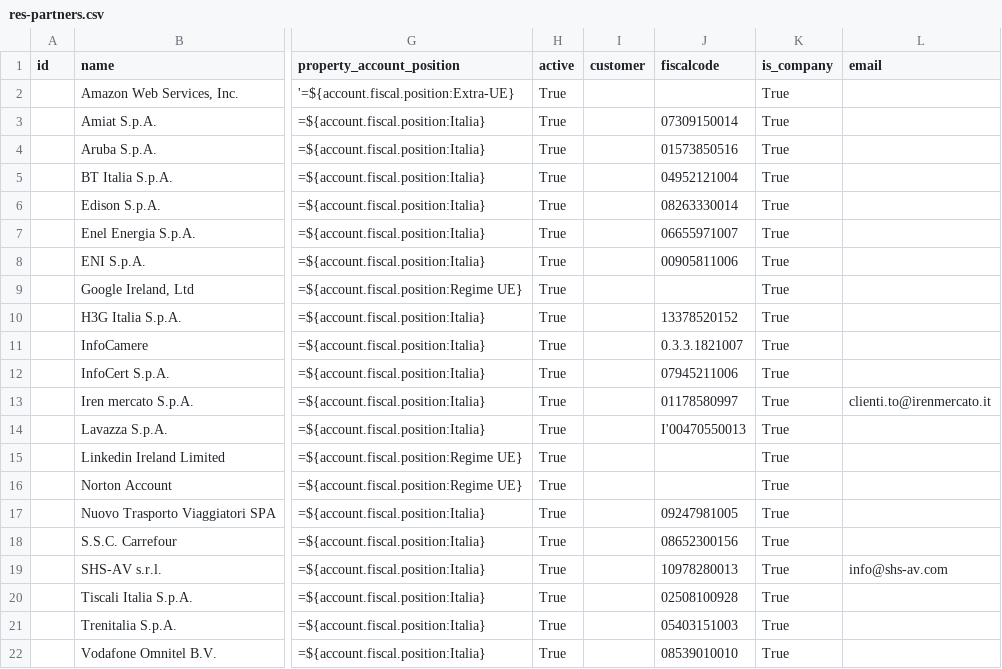
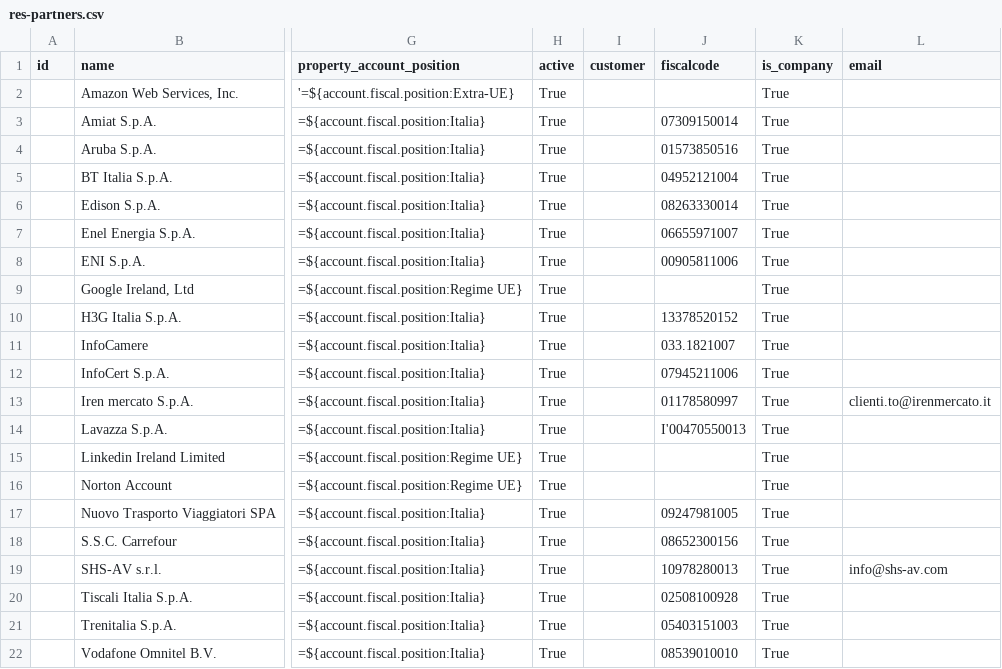
Before and after one commit to zeroincombenze/tools, a CSV file: clodoo/data/res-partners.csv, drawn as a sheet; only a part is shown, gaps mark what is left out; the diff names each change by its address in the sheet, - before the commit and + after, or states it on an @@ line.

```diff
--- a/clodoo/data/res-partners.csv
+++ b/clodoo/data/res-partners.csv
-J11 (fiscalcode): 0.3.3.1821007
+J11 (fiscalcode): 033.1821007
```
Also changed, not shown: clodoo/data/res_partner-30.csv, 10 other files.
